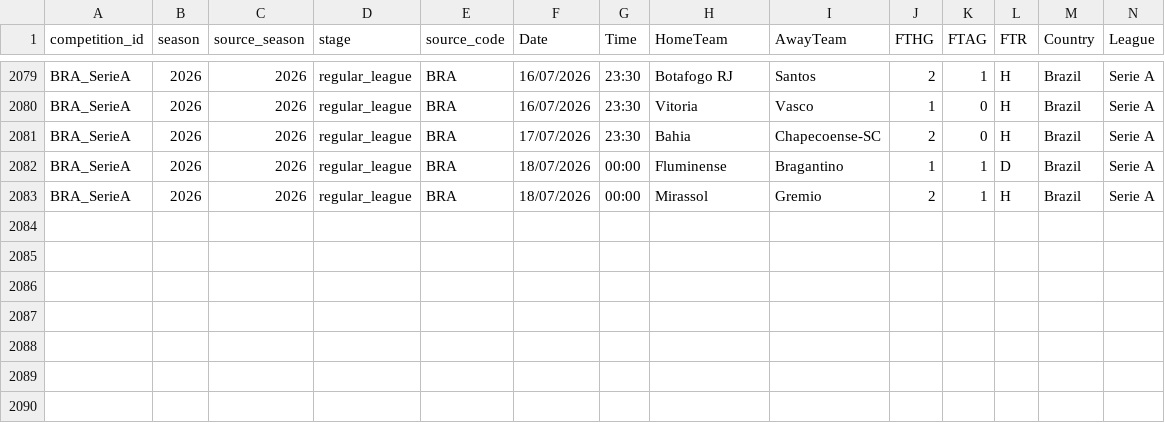
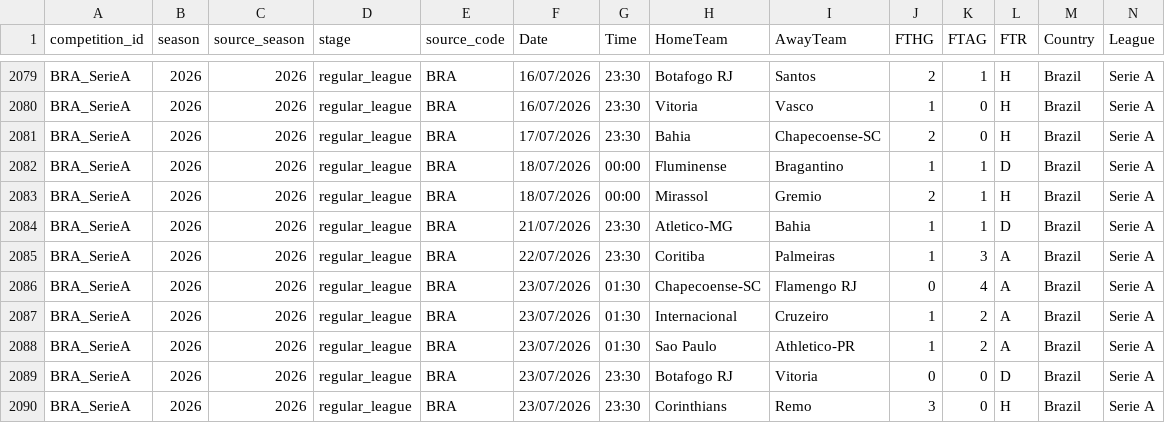
Before and after one commit to FASHI188/FASHI188-football-analysis, a CSV file: football-data/processed/BRA_SerieA/recent_seasons.csv, drawn as a sheet; only a part is shown, gaps mark what is left out; rows hold the shown columns only; the diff names each change by its address in the sheet, - before the commit and + after, or states it on an @@ line.

```diff
--- a/football-data/processed/BRA_SerieA/recent_seasons.csv
+++ b/football-data/processed/BRA_SerieA/recent_seasons.csv
+row 2084: BRA_SerieA | 2026 | 2026 | regular_league | BRA | 21/07/2026 | 23:30 | Atletico-MG | Bahia | 1 | 1 | D | Brazil | Serie A
+row 2085: BRA_SerieA | 2026 | 2026 | regular_league | BRA | 22/07/2026 | 23:30 | Coritiba | Palmeiras | 1 | 3 | A | Brazil | Serie A
+row 2086: BRA_SerieA | 2026 | 2026 | regular_league | BRA | 23/07/2026 | 01:30 | Chapecoense-SC | Flamengo RJ | 0 | 4 | A | Brazil | Serie A
+row 2087: BRA_SerieA | 2026 | 2026 | regular_league | BRA | 23/07/2026 | 01:30 | Internacional | Cruzeiro | 1 | 2 | A | Brazil | Serie A
+row 2088: BRA_SerieA | 2026 | 2026 | regular_league | BRA | 23/07/2026 | 01:30 | Sao Paulo | Athletico-PR | 1 | 2 | A | Brazil | Serie A
+row 2089: BRA_SerieA | 2026 | 2026 | regular_league | BRA | 23/07/2026 | 23:30 | Botafogo RJ | Vitoria | 0 | 0 | D | Brazil | Serie A
+row 2090: BRA_SerieA | 2026 | 2026 | regular_league | BRA | 23/07/2026 | 23:30 | Corinthians | Remo | 3 | 0 | H | Brazil | Serie A
```
